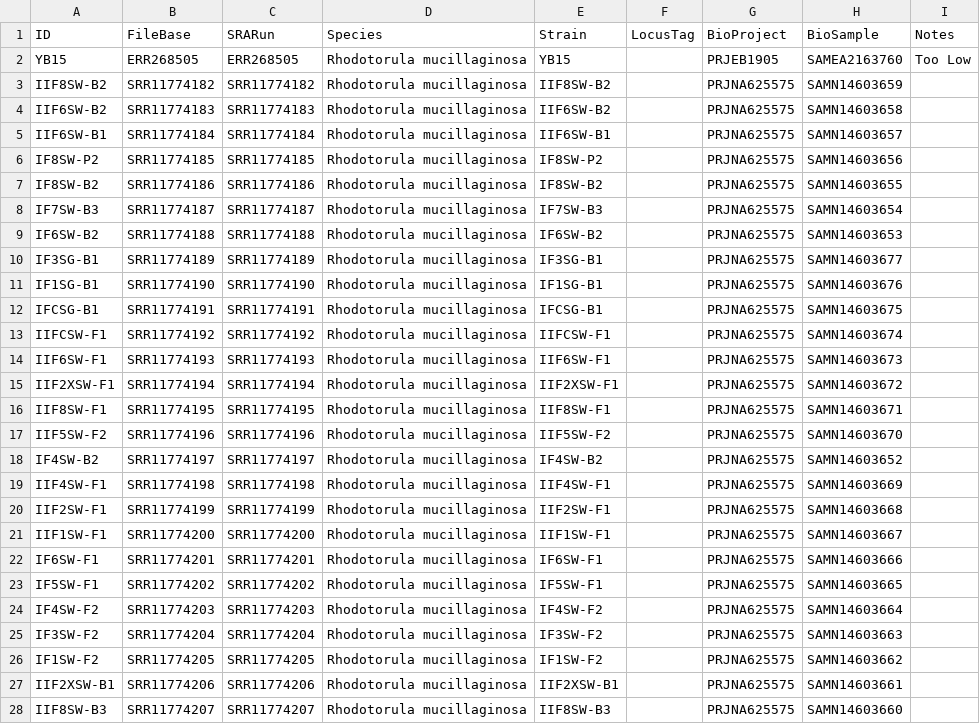
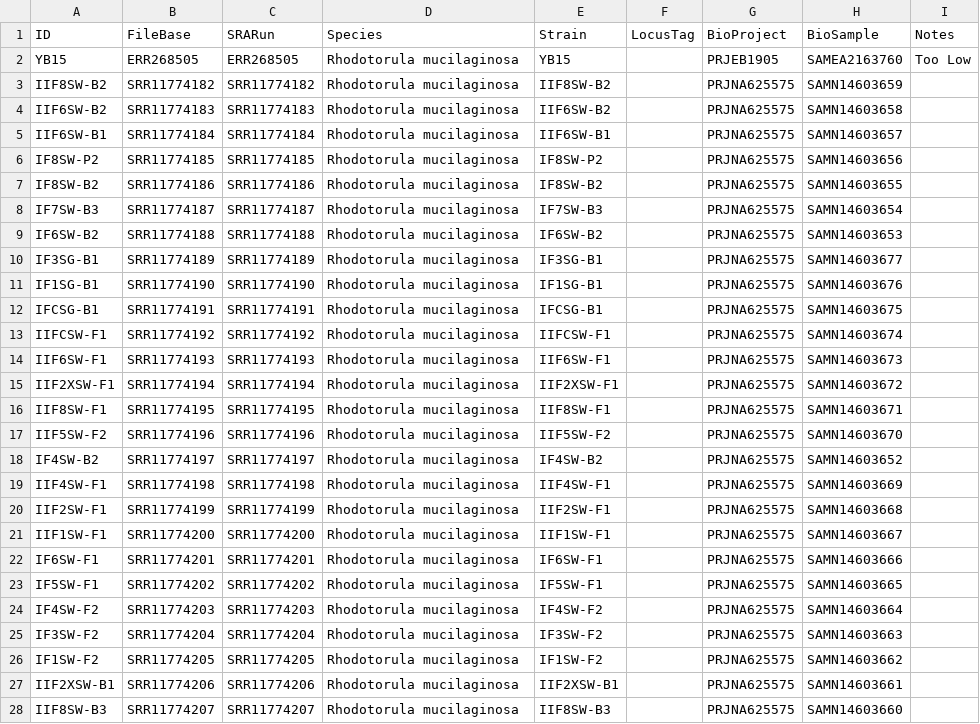
Before and after one commit to stajichlab/ExtremeRhodotorula_DraftGenomes, a CSV file: samples.csv, drawn as a sheet; only a part is shown; the diff covers the shown part only.

Commit message:
fix spelling of species name

```diff
--- a/samples.csv
+++ b/samples.csv
@@ -1,28 +1,28 @@
 ID,FileBase,SRARun,Species,Strain,LocusTag,BioProject,BioSample,Notes
-YB15,ERR268505,ERR268505,Rhodotorula mucillaginosa,YB15,,PRJEB1905,SAMEA2163760,Too Low
-IIF8SW-B2,SRR11774182,SRR11774182,Rhodotorula mucillaginosa,IIF8SW-B2,,PRJNA625575,SAMN14603659,
-IIF6SW-B2,SRR11774183,SRR11774183,Rhodotorula mucillaginosa,IIF6SW-B2,,PRJNA625575,SAMN14603658,
-IIF6SW-B1,SRR11774184,SRR11774184,Rhodotorula mucillaginosa,IIF6SW-B1,,PRJNA625575,SAMN14603657,
-IF8SW-P2,SRR11774185,SRR11774185,Rhodotorula mucillaginosa,IF8SW-P2,,PRJNA625575,SAMN14603656,
-IF8SW-B2,SRR11774186,SRR11774186,Rhodotorula mucillaginosa,IF8SW-B2,,PRJNA625575,SAMN14603655,
-IF7SW-B3,SRR11774187,SRR11774187,Rhodotorula mucillaginosa,IF7SW-B3,,PRJNA625575,SAMN14603654,
-IF6SW-B2,SRR11774188,SRR11774188,Rhodotorula mucillaginosa,IF6SW-B2,,PRJNA625575,SAMN14603653,
-IF3SG-B1,SRR11774189,SRR11774189,Rhodotorula mucillaginosa,IF3SG-B1,,PRJNA625575,SAMN14603677,
-IF1SG-B1,SRR11774190,SRR11774190,Rhodotorula mucillaginosa,IF1SG-B1,,PRJNA625575,SAMN14603676,
-IFCSG-B1,SRR11774191,SRR11774191,Rhodotorula mucillaginosa,IFCSG-B1,,PRJNA625575,SAMN14603675,
-IIFCSW-F1,SRR11774192,SRR11774192,Rhodotorula mucillaginosa,IIFCSW-F1,,PRJNA625575,SAMN14603674,
-IIF6SW-F1,SRR11774193,SRR11774193,Rhodotorula mucillaginosa,IIF6SW-F1,,PRJNA625575,SAMN14603673,
-IIF2XSW-F1,SRR11774194,SRR11774194,Rhodotorula mucillaginosa,IIF2XSW-F1,,PRJNA625575,SAMN14603672,
-IIF8SW-F1,SRR11774195,SRR11774195,Rhodotorula mucillaginosa,IIF8SW-F1,,PRJNA625575,SAMN14603671,
-IIF5SW-F2,SRR11774196,SRR11774196,Rhodotorula mucillaginosa,IIF5SW-F2,,PRJNA625575,SAMN14603670,
-IF4SW-B2,SRR11774197,SRR11774197,Rhodotorula mucillaginosa,IF4SW-B2,,PRJNA625575,SAMN14603652,
-IIF4SW-F1,SRR11774198,SRR11774198,Rhodotorula mucillaginosa,IIF4SW-F1,,PRJNA625575,SAMN14603669,
-IIF2SW-F1,SRR11774199,SRR11774199,Rhodotorula mucillaginosa,IIF2SW-F1,,PRJNA625575,SAMN14603668,
-IIF1SW-F1,SRR11774200,SRR11774200,Rhodotorula mucillaginosa,IIF1SW-F1,,PRJNA625575,SAMN14603667,
-IF6SW-F1,SRR11774201,SRR11774201,Rhodotorula mucillaginosa,IF6SW-F1,,PRJNA625575,SAMN14603666,
-IF5SW-F1,SRR11774202,SRR11774202,Rhodotorula mucillaginosa,IF5SW-F1,,PRJNA625575,SAMN14603665,
-IF4SW-F2,SRR11774203,SRR11774203,Rhodotorula mucillaginosa,IF4SW-F2,,PRJNA625575,SAMN14603664,
-IF3SW-F2,SRR11774204,SRR11774204,Rhodotorula mucillaginosa,IF3SW-F2,,PRJNA625575,SAMN14603663,
-IF1SW-F2,SRR11774205,SRR11774205,Rhodotorula mucillaginosa,IF1SW-F2,,PRJNA625575,SAMN14603662,
-IIF2XSW-B1,SRR11774206,SRR11774206,Rhodotorula mucillaginosa,IIF2XSW-B1,,PRJNA625575,SAMN14603661,
-IIF8SW-B3,SRR11774207,SRR11774207,Rhodotorula mucillaginosa,IIF8SW-B3,,PRJNA625575,SAMN14603660,
+YB15,ERR268505,ERR268505,Rhodotorula mucilaginosa,YB15,,PRJEB1905,SAMEA2163760,Too Low
+IIF8SW-B2,SRR11774182,SRR11774182,Rhodotorula mucilaginosa,IIF8SW-B2,,PRJNA625575,SAMN14603659,
+IIF6SW-B2,SRR11774183,SRR11774183,Rhodotorula mucilaginosa,IIF6SW-B2,,PRJNA625575,SAMN14603658,
+IIF6SW-B1,SRR11774184,SRR11774184,Rhodotorula mucilaginosa,IIF6SW-B1,,PRJNA625575,SAMN14603657,
+IF8SW-P2,SRR11774185,SRR11774185,Rhodotorula mucilaginosa,IF8SW-P2,,PRJNA625575,SAMN14603656,
+IF8SW-B2,SRR11774186,SRR11774186,Rhodotorula mucilaginosa,IF8SW-B2,,PRJNA625575,SAMN14603655,
+IF7SW-B3,SRR11774187,SRR11774187,Rhodotorula mucilaginosa,IF7SW-B3,,PRJNA625575,SAMN14603654,
+IF6SW-B2,SRR11774188,SRR11774188,Rhodotorula mucilaginosa,IF6SW-B2,,PRJNA625575,SAMN14603653,
+IF3SG-B1,SRR11774189,SRR11774189,Rhodotorula mucilaginosa,IF3SG-B1,,PRJNA625575,SAMN14603677,
+IF1SG-B1,SRR11774190,SRR11774190,Rhodotorula mucilaginosa,IF1SG-B1,,PRJNA625575,SAMN14603676,
+IFCSG-B1,SRR11774191,SRR11774191,Rhodotorula mucilaginosa,IFCSG-B1,,PRJNA625575,SAMN14603675,
+IIFCSW-F1,SRR11774192,SRR11774192,Rhodotorula mucilaginosa,IIFCSW-F1,,PRJNA625575,SAMN14603674,
+IIF6SW-F1,SRR11774193,SRR11774193,Rhodotorula mucilaginosa,IIF6SW-F1,,PRJNA625575,SAMN14603673,
+IIF2XSW-F1,SRR11774194,SRR11774194,Rhodotorula mucilaginosa,IIF2XSW-F1,,PRJNA625575,SAMN14603672,
+IIF8SW-F1,SRR11774195,SRR11774195,Rhodotorula mucilaginosa,IIF8SW-F1,,PRJNA625575,SAMN14603671,
+IIF5SW-F2,SRR11774196,SRR11774196,Rhodotorula mucilaginosa,IIF5SW-F2,,PRJNA625575,SAMN14603670,
+IF4SW-B2,SRR11774197,SRR11774197,Rhodotorula mucilaginosa,IF4SW-B2,,PRJNA625575,SAMN14603652,
+IIF4SW-F1,SRR11774198,SRR11774198,Rhodotorula mucilaginosa,IIF4SW-F1,,PRJNA625575,SAMN14603669,
+IIF2SW-F1,SRR11774199,SRR11774199,Rhodotorula mucilaginosa,IIF2SW-F1,,PRJNA625575,SAMN14603668,
+IIF1SW-F1,SRR11774200,SRR11774200,Rhodotorula mucilaginosa,IIF1SW-F1,,PRJNA625575,SAMN14603667,
+IF6SW-F1,SRR11774201,SRR11774201,Rhodotorula mucilaginosa,IF6SW-F1,,PRJNA625575,SAMN14603666,
+IF5SW-F1,SRR11774202,SRR11774202,Rhodotorula mucilaginosa,IF5SW-F1,,PRJNA625575,SAMN14603665,
+IF4SW-F2,SRR11774203,SRR11774203,Rhodotorula mucilaginosa,IF4SW-F2,,PRJNA625575,SAMN14603664,
+IF3SW-F2,SRR11774204,SRR11774204,Rhodotorula mucilaginosa,IF3SW-F2,,PRJNA625575,SAMN14603663,
+IF1SW-F2,SRR11774205,SRR11774205,Rhodotorula mucilaginosa,IF1SW-F2,,PRJNA625575,SAMN14603662,
+IIF2XSW-B1,SRR11774206,SRR11774206,Rhodotorula mucilaginosa,IIF2XSW-B1,,PRJNA625575,SAMN14603661,
+IIF8SW-B3,SRR11774207,SRR11774207,Rhodotorula mucilaginosa,IIF8SW-B3,,PRJNA625575,SAMN14603660,
```
Also changed, not shown: 63 edited cells elsewhere in this file.
